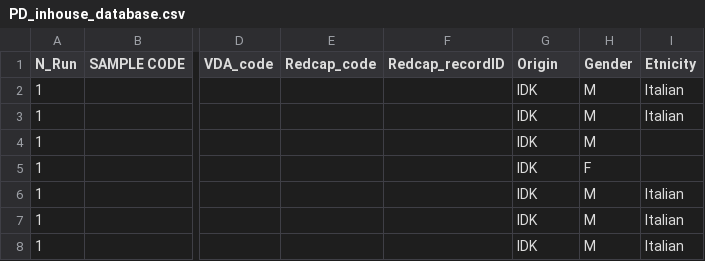
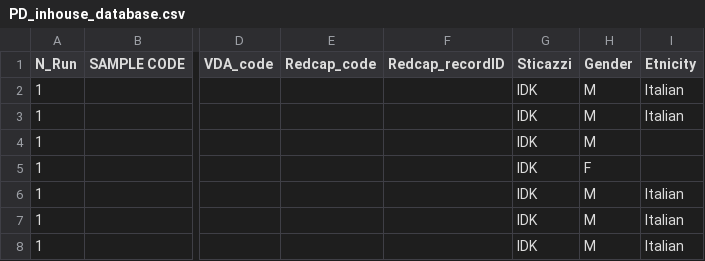
Before and after one commit to AndreaG5/Papers, a CSV file: PD_inhouse_database.csv, drawn as a sheet; only a part is shown, gaps mark what is left out; the diff names each change by its address in the sheet, - before the commit and + after, or states it on an @@ line.

Commit message:
Update PD_inhouse_database.csv

```diff
--- a/PD_inhouse_database.csv
+++ b/PD_inhouse_database.csv
-G1: Origin
+G1: Sticazzi
```
